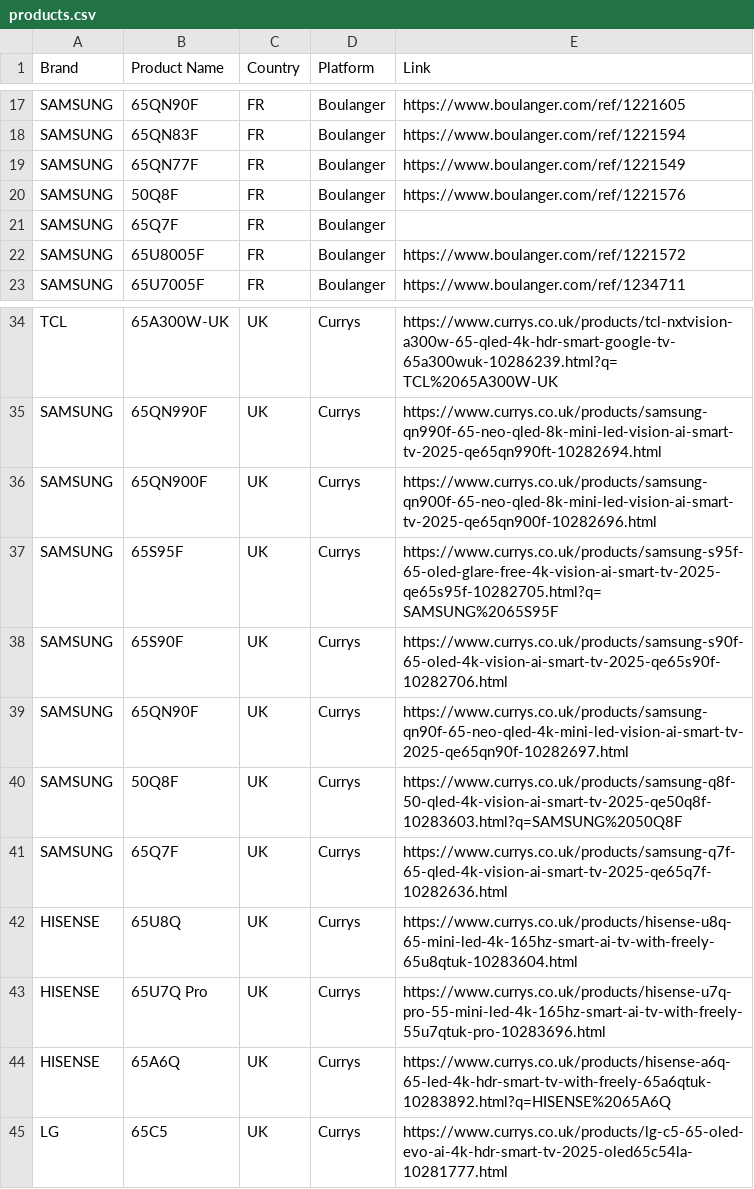
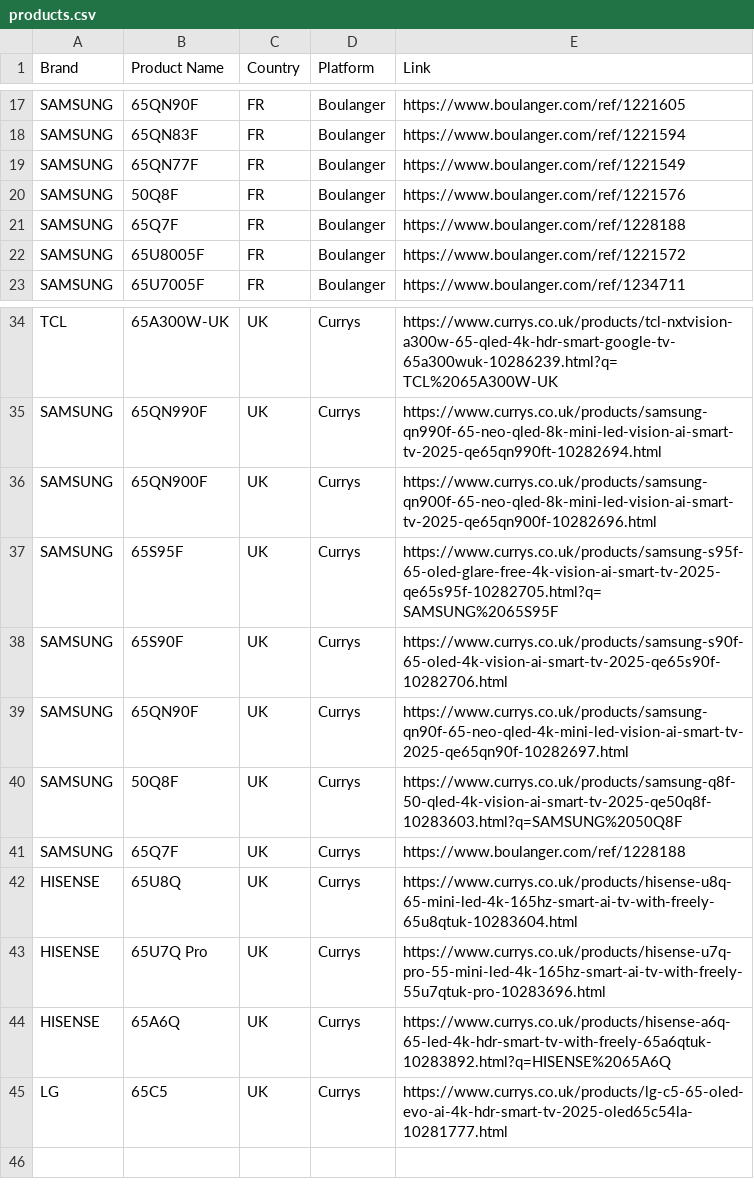
Before and after one commit to Mrjie7205/TV_Price_Monitor, a CSV file: products.csv, drawn as a sheet; only a part is shown, gaps mark what is left out.

```diff
--- a/products.csv
+++ b/products.csv
@@ -20,3 +20,3 @@ SAMSUNG,65QN77F,FR,Boulanger,https://www.boulanger.com/ref/1221549
 SAMSUNG,50Q8F,FR,Boulanger,https://www.boulanger.com/ref/1221576
-SAMSUNG,65Q7F,FR,Boulanger,
+SAMSUNG,65Q7F,FR,Boulanger,https://www.boulanger.com/ref/1228188
 SAMSUNG,65U8005F,FR,Boulanger,https://www.boulanger.com/ref/1221572
@@ -40,3 +40,3 @@ SAMSUNG,65QN90F,UK,Currys,https://www.currys.co.uk/products/samsung-qn90f-65-neo
 SAMSUNG,50Q8F,UK,Currys,https://www.currys.co.uk/products/samsung-q8f-50-qled-4k-vision-ai-smart-tv-2025-qe50q8f-10283603.html?q=SAMSUNG%2050Q8F
-SAMSUNG,65Q7F,UK,Currys,https://www.currys.co.uk/products/samsung-q7f-65-qled-4k-vision-ai-smart-tv-2025-qe65q7f-10282636.html
+SAMSUNG,65Q7F,UK,Currys,https://www.boulanger.com/ref/1228188
 HISENSE,65U8Q,UK,Currys,https://www.currys.co.uk/products/hisense-u8q-65-mini-led-4k-165hz-smart-ai-tv-with-freely-65u8qtuk-10283604.html
```
Also changed, not shown: prices.csv.
